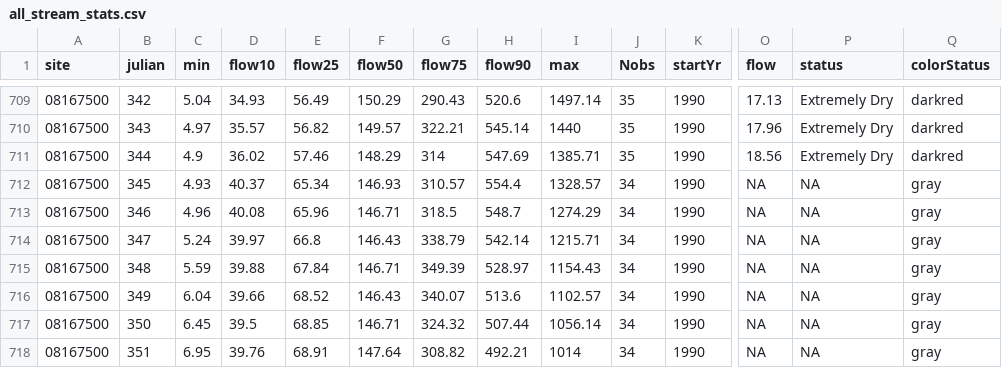
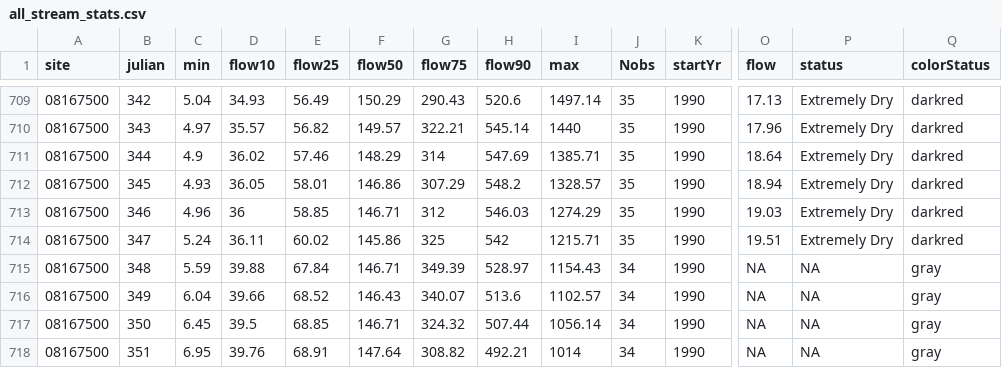
Before and after one commit to dathere/boerne-dashboard, a CSV file: boerne-water-supply/data/streamflow/all_stream_stats.csv, drawn as a sheet; only a part is shown, gaps mark what is left out; the diff covers the shown part only; the diff names each change by its address in the sheet, - before the commit and + after, or states it on an @@ line.

```diff
--- a/boerne-water-supply/data/streamflow/all_stream_stats.csv
+++ b/boerne-water-supply/data/streamflow/all_stream_stats.csv
-O711 (flow): 18.56
+O711 (flow): 18.64
-D712 (flow10): 40.37
+D712 (flow10): 36.05
-E712 (flow25): 65.34
+E712 (flow25): 58.01
-F712 (flow50): 146.93
+F712 (flow50): 146.86
-G712 (flow75): 310.57
+G712 (flow75): 307.29
-H712 (flow90): 554.4
+H712 (flow90): 548.2
-J712:J714 (Nobs): 34
+J712:J714 (Nobs): 35
-O712 (flow): NA
+O712 (flow): 18.94
-P712:P714 (status): NA
+P712:P714 (status): Extremely Dry
-Q712:Q714 (colorStatus): gray
+Q712:Q714 (colorStatus): darkred
-D713 (flow10): 40.08
+D713 (flow10): 36
-E713 (flow25): 65.96
+E713 (flow25): 58.85
-G713 (flow75): 318.5
+G713 (flow75): 312
-H713 (flow90): 548.7
+H713 (flow90): 546.03
-O713 (flow): NA
+O713 (flow): 19.03
-D714 (flow10): 39.97
+D714 (flow10): 36.11
-E714 (flow25): 66.8
+E714 (flow25): 60.02
-F714 (flow50): 146.43
+F714 (flow50): 145.86
-G714 (flow75): 338.79
+G714 (flow75): 325
-H714 (flow90): 542.14
+H714 (flow90): 542
-O714 (flow): NA
+O714 (flow): 19.51
```
Also changed, not shown: 107 edited cells elsewhere in this file, boerne-water-supply/data/reservoirs/all_reservoir_stats.csv, boerne-water-supply/data/streamflow/all_stream_data.csv, 3 other files.
